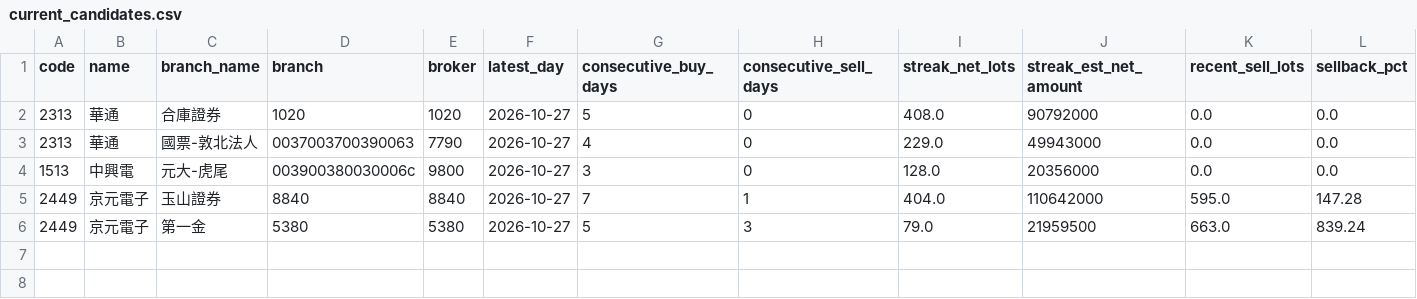
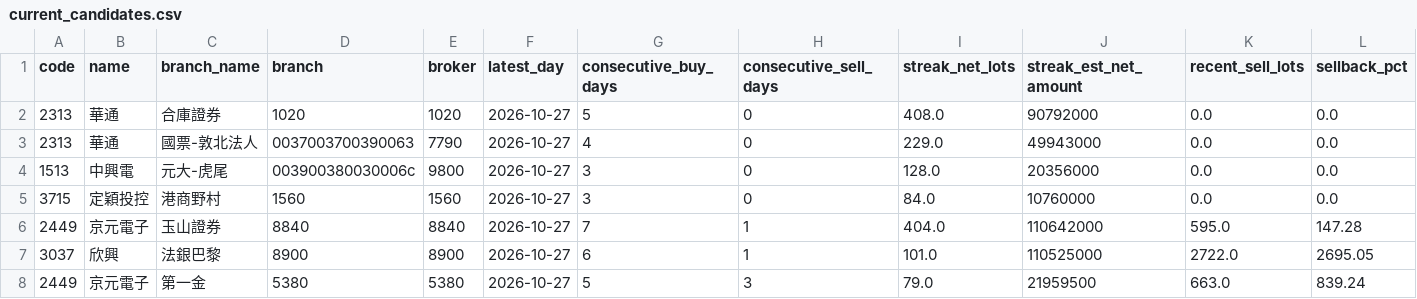
Before and after one commit to leowang51768-ops/lobster-radar-cloud, a CSV file: branch_tracker/data/current_candidates.csv, drawn as a sheet; only a part is shown; rows hold the shown columns only; the diff names each change by its address in the sheet, - before the commit and + after, or states it on an @@ line.

```diff
--- a/branch_tracker/data/current_candidates.csv
+++ b/branch_tracker/data/current_candidates.csv
+row 5: 3715 | 定穎投控 | 港商野村 | 1560 | 1560 | 2026-10-27 | 3 | 0 | 84.0 | 10760000 | 0.0 | 0.0
+row 7: 3037 | 欣興 | 法銀巴黎 | 8900 | 8900 | 2026-10-27 | 6 | 1 | 101.0 | 110525000 | 2722.0 | 2695.05
```
Also changed, not shown: 8 other files.
